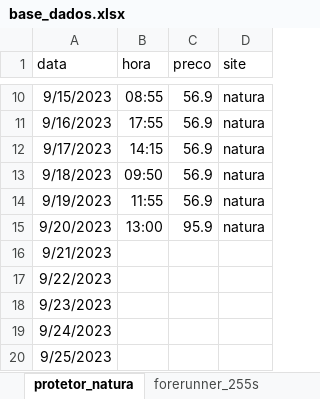
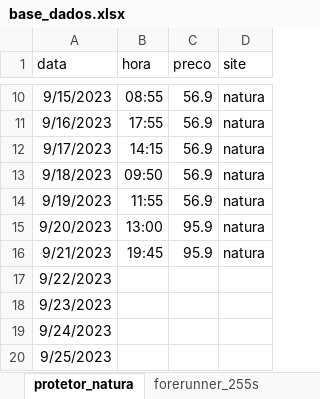
Before and after one commit to leticiafaria7/monitoramento-precos, an Excel workbook: assets/base_dados.xlsx, sheet protetor_natura, drawn as a sheet; only a part is shown, gaps mark what is left out; values as stored, in another font and other column widths than the file's, no borders; charts and pictures not drawn; the diff names each change by its address in the sheet, - before the commit and + after, or states it on an @@ line.

```diff
--- a/assets/base_dados.xlsx (sheet protetor_natura)
+++ b/assets/base_dados.xlsx (sheet protetor_natura)
-B16 (hora): (empty)
+B16 (hora): 19:45
-C16 (preco): (empty)
+C16 (preco): 95.9
-D16 (site): (empty)
+D16 (site): natura
```
Also changed, not shown: sheet forerunner_255s, sheet forerunner_245, 1 other file.
